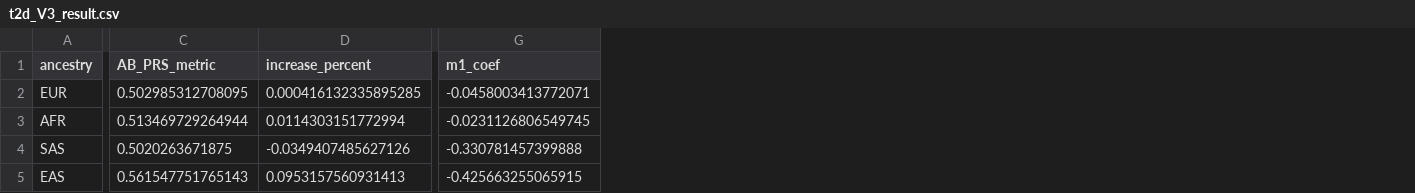
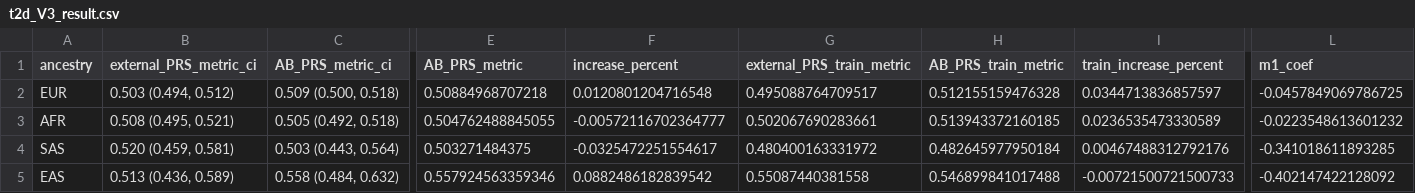
Before and after one commit to Cedars-CIG/ABPRS, a CSV file: Analysis/Apply_ABPRS/validation/pmbb/t2d_V3_result.csv, drawn as a sheet; only a part is shown, gaps mark what is left out; addresses are those after the commit; the diff covers the shown part only; the diff names each change by its address in the sheet, - before the commit and + after, or states it on an @@ line.

Commit message:
file-add:  revised results
includes new 20:80 split with set seed for reproducibility and new SNPs for selected traits

```diff
--- a/Analysis/Apply_ABPRS/validation/pmbb/t2d_V3_result.csv
+++ b/Analysis/Apply_ABPRS/validation/pmbb/t2d_V3_result.csv
+column B (external_PRS_metric_ci), rows 2-5: 0.503 (0.494, 0.512) | 0.508 (0.495, 0.521) | 0.520 (0.459, 0.581) | 0.513 (0.436, 0.589)
+column C (AB_PRS_metric_ci), rows 2-5: 0.509 (0.500, 0.518) | 0.505 (0.492, 0.518) | 0.503 (0.443, 0.564) | 0.558 (0.484, 0.632)
+column G (external_PRS_train_metric), rows 2-5: 0.495088764709517 | 0.502067690283661 | 0.480400163331972 | 0.55087440381558
+column H (AB_PRS_train_metric), rows 2-5: 0.512155159476328 | 0.513943372160185 | 0.482645977950184 | 0.546899841017488
+column I (train_increase_percent), rows 2-5: 0.0344713836857597 | 0.0236535473330589 | 0.00467488312792176 | -0.00721500721500733
-E2 (AB_PRS_metric): 0.502985312708095
+E2 (AB_PRS_metric): 0.50884968707218
-F2 (increase_percent): 0.000416132335895285
+F2 (increase_percent): 0.0120801204716548
-L2 (m1_coef): -0.0458003413772071
+L2 (m1_coef): -0.0457849069786725
-E3 (AB_PRS_metric): 0.513469729264944
+E3 (AB_PRS_metric): 0.504762488845055
-F3 (increase_percent): 0.0114303151772994
+F3 (increase_percent): -0.00572116702364777
-L3 (m1_coef): -0.0231126806549745
+L3 (m1_coef): -0.0223548613601232
-E4 (AB_PRS_metric): 0.5020263671875
+E4 (AB_PRS_metric): 0.503271484375
-F4 (increase_percent): -0.0349407485627126
+F4 (increase_percent): -0.0325472251554617
-L4 (m1_coef): -0.330781457399888
+L4 (m1_coef): -0.341018611893285
-E5 (AB_PRS_metric): 0.561547751765143
+E5 (AB_PRS_metric): 0.557924563359346
-F5 (increase_percent): 0.0953157560931413
+F5 (increase_percent): 0.0882486182839542
-L5 (m1_coef): -0.425663255065915
+L5 (m1_coef): -0.402147422128092
```
Also changed, not shown: 24 edited cells elsewhere in this file, Analysis/Apply_ABPRS/validation/pmbb/bmi_V3_result.csv, Analysis/Apply_ABPRS/validation/pmbb/cholesterol_V3_result.csv, 5 other files.
